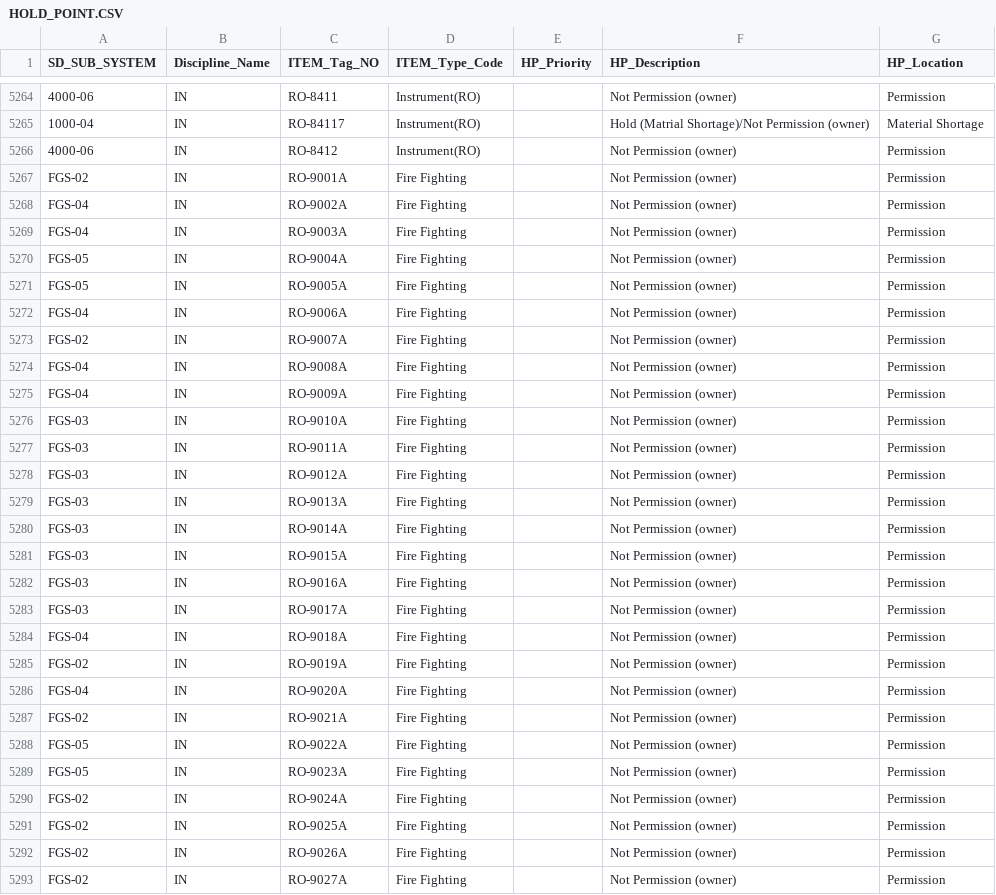
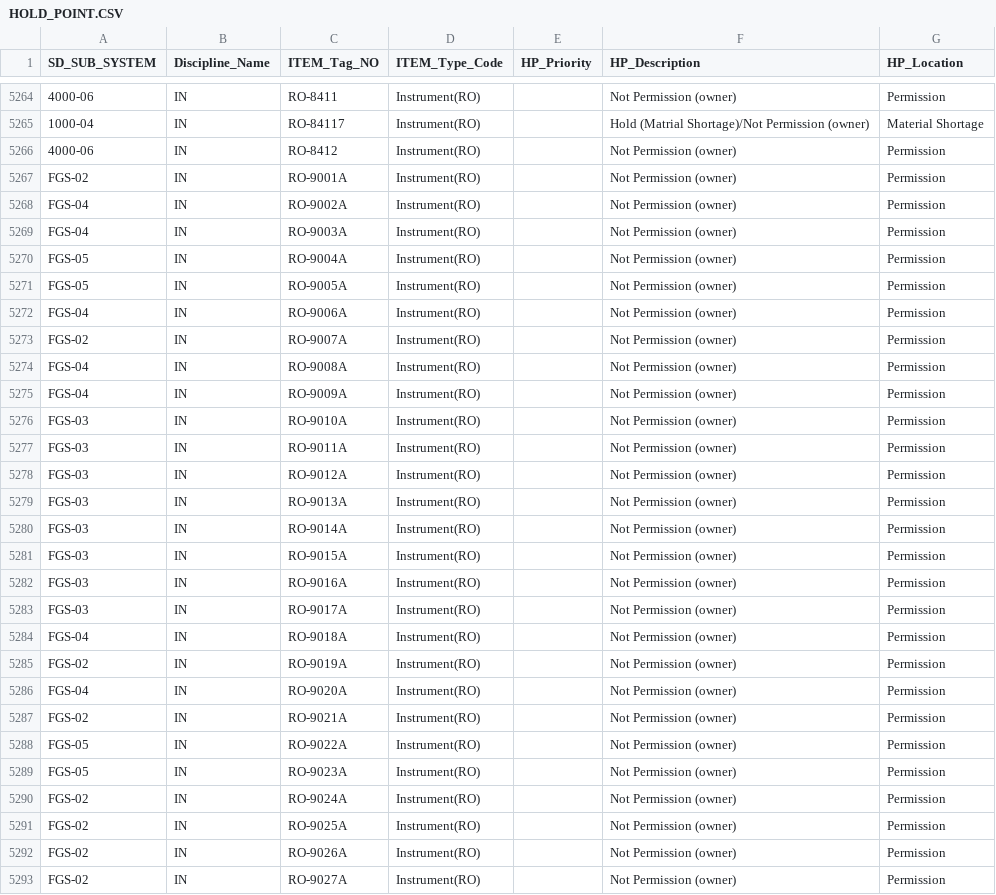
Before and after one commit to akarimvand/SAPRA2, a CSV file: dbcsv/HOLD_POINT.CSV, drawn as a sheet; only a part is shown, gaps mark what is left out; the diff covers the shown part only; the diff names each change by its address in the sheet, - before the commit and + after, or states it on an @@ line.

Commit message:
Upload HOLD_POINT.CSV by a.naseri on SMP-QC-D01647 at 2025-09-19 08:48:42

```diff
--- a/dbcsv/HOLD_POINT.CSV
+++ b/dbcsv/HOLD_POINT.CSV
-D5267:D5293 (ITEM_Type_Code): Fire Fighting
+D5267:D5293 (ITEM_Type_Code): Instrument(RO)
```
Also changed, not shown: 3 edited cells elsewhere in this file.
